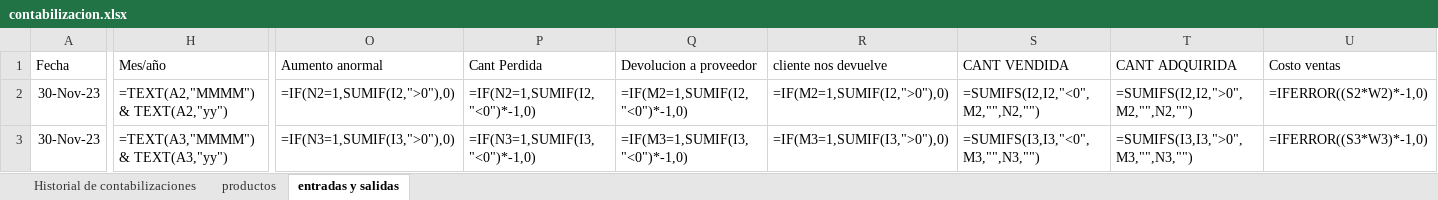
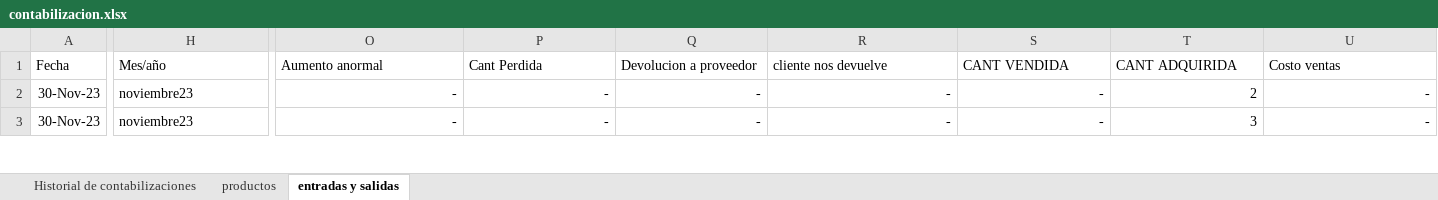
Before and after one commit to jaluscg/FletSheet, an Excel workbook: assets/contabilizacion.xlsx, sheet entradas y salidas, drawn as a sheet; only a part is shown, gaps mark what is left out; values as stored, in another font and other column widths than the file's, no borders; formulas without a stored value are shown as written; the diff covers the shown part only; the diff names each change by its address in the sheet, - before the commit and + after, or states it on an @@ line.

Commit message:
cambiar excel

```diff
--- a/assets/contabilizacion.xlsx (sheet entradas y salidas)
+++ b/assets/contabilizacion.xlsx (sheet entradas y salidas)
-H2 (Mes/año): =TEXT(A2,"MMMM") & TEXT(A2,"yy")
+H2 (Mes/año): noviembre23
-O2 (Aumento anormal): =IF(N2=1,SUMIF(I2,">0"),0)
+O2 (Aumento anormal): -
-P2 (Cant Perdida): =IF(N2=1,SUMIF(I2,"<0")*-1,0)
+P2 (Cant Perdida): -
-Q2 (Devolucion a proveedor): =IF(M2=1,SUMIF(I2,"<0")*-1,0)
+Q2 (Devolucion a proveedor): -
-R2 (cliente nos devuelve): =IF(M2=1,SUMIF(I2,">0"),0)
+R2 (cliente nos devuelve): -
-S2 (CANT VENDIDA): =SUMIFS(I2,I2,"<0",M2,"",N2,"")
+S2 (CANT VENDIDA): -
-T2 (CANT ADQUIRIDA): =SUMIFS(I2,I2,">0",M2,"",N2,"")
+T2 (CANT ADQUIRIDA): 2
-U2 (Costo ventas): =IFERROR((S2*W2)*-1,0)
+U2 (Costo ventas): -
-H3 (Mes/año): =TEXT(A3,"MMMM") & TEXT(A3,"yy")
+H3 (Mes/año): noviembre23
-O3 (Aumento anormal): =IF(N3=1,SUMIF(I3,">0"),0)
+O3 (Aumento anormal): -
-P3 (Cant Perdida): =IF(N3=1,SUMIF(I3,"<0")*-1,0)
+P3 (Cant Perdida): -
-Q3 (Devolucion a proveedor): =IF(M3=1,SUMIF(I3,"<0")*-1,0)
+Q3 (Devolucion a proveedor): -
-R3 (cliente nos devuelve): =IF(M3=1,SUMIF(I3,">0"),0)
+R3 (cliente nos devuelve): -
-S3 (CANT VENDIDA): =SUMIFS(I3,I3,"<0",M3,"",N3,"")
+S3 (CANT VENDIDA): -
-T3 (CANT ADQUIRIDA): =SUMIFS(I3,I3,">0",M3,"",N3,"")
+T3 (CANT ADQUIRIDA): 3
-U3 (Costo ventas): =IFERROR((S3*W3)*-1,0)
+U3 (Costo ventas): -
```
Also changed, not shown: 27 added rows and 468 edited cells elsewhere in this sheet, sheet productos, sheet Historial de contabilizaciones.
